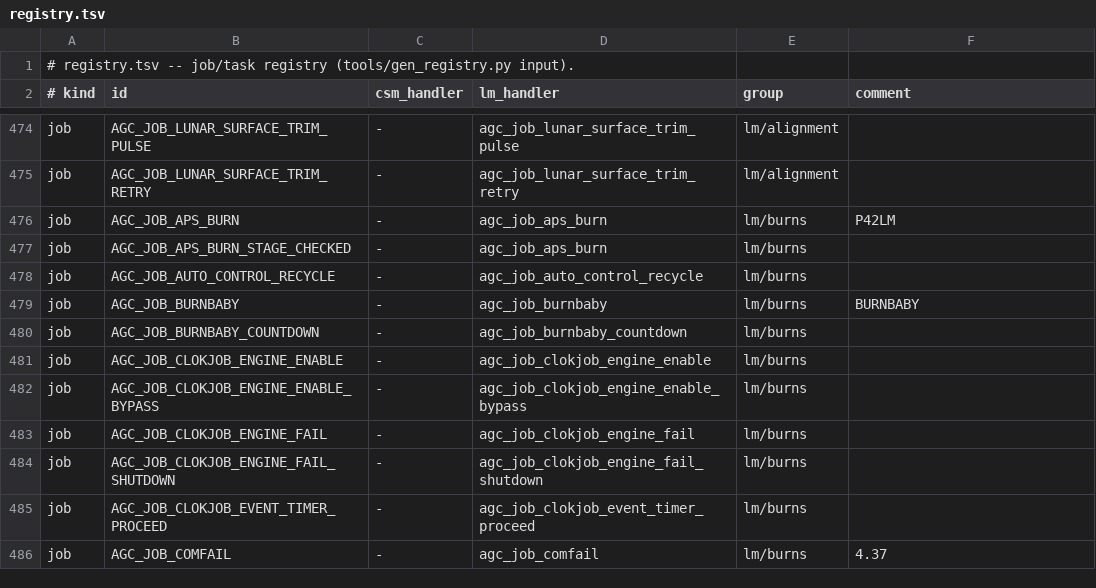
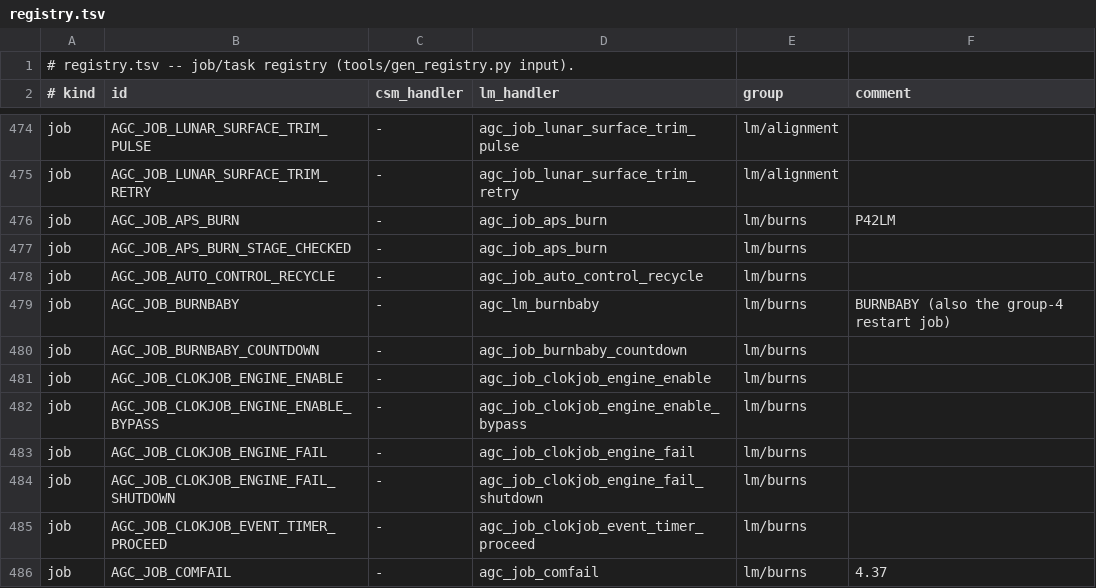
Before and after one commit to bobjoe400/apollo-c, a TSV file: tools/registry.tsv, drawn as a sheet; only a part is shown, gaps mark what is left out.

```diff
--- a/tools/registry.tsv
+++ b/tools/registry.tsv
@@ -478,3 +478,3 @@ job	AGC_JOB_APS_BURN_STAGE_CHECKED	-	agc_job_aps_burn	lm/burns
 job	AGC_JOB_AUTO_CONTROL_RECYCLE	-	agc_job_auto_control_recycle	lm/burns	
-job	AGC_JOB_BURNBABY	-	agc_job_burnbaby	lm/burns	BURNBABY
+job	AGC_JOB_BURNBABY	-	agc_lm_burnbaby	lm/burns	BURNBABY (also the group-4 restart job)
 job	AGC_JOB_BURNBABY_COUNTDOWN	-	agc_job_burnbaby_countdown	lm/burns	
```
Also changed, not shown: 41 other files.
